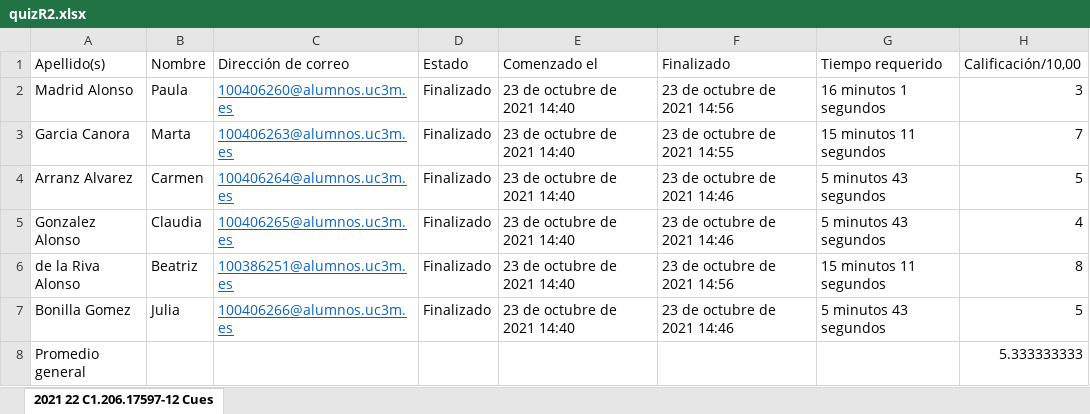
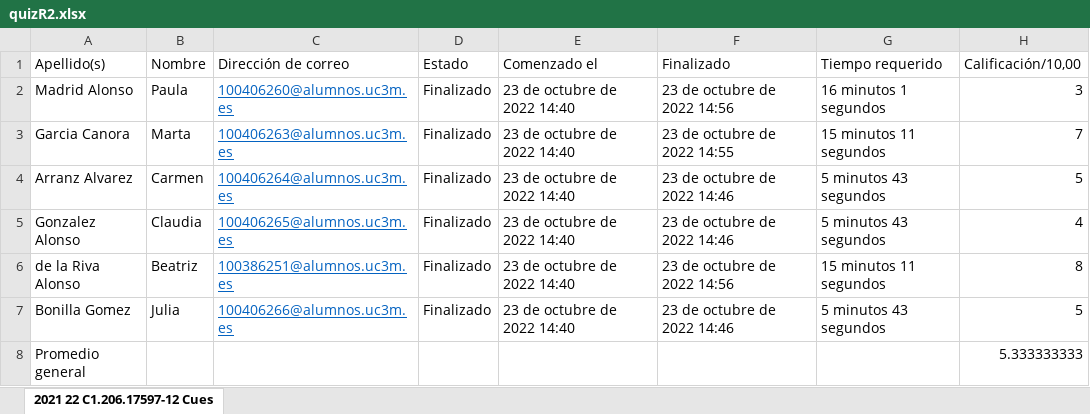
Before and after one commit to 100406260/TFG, an Excel workbook: tfg/quizR2.xlsx, sheet 2021 22 C1.206.17597-12 Cues, drawn as a sheet; only a part is shown; values as stored, in another font and other column widths than the file's, no borders; the diff names each change by its address in the sheet, - before the commit and + after, or states it on an @@ line.

```diff
--- a/tfg/quizR2.xlsx (sheet 2021 22 C1.206.17597-12 Cues)
+++ b/tfg/quizR2.xlsx (sheet 2021 22 C1.206.17597-12 Cues)
-E2:E7 (Comenzado el): 23 de octubre de 2021 14:40
+E2:E7 (Comenzado el): 23 de octubre de 2022 14:40
-F2 (Finalizado): 23 de octubre de 2021 14:56
+F2 (Finalizado): 23 de octubre de 2022 14:56
-F3 (Finalizado): 23 de octubre de 2021 14:55
+F3 (Finalizado): 23 de octubre de 2022 14:55
-F4:F5 (Finalizado): 23 de octubre de 2021 14:46
+F4:F5 (Finalizado): 23 de octubre de 2022 14:46
-F6 (Finalizado): 23 de octubre de 2021 14:56
+F6 (Finalizado): 23 de octubre de 2022 14:56
-F7 (Finalizado): 23 de octubre de 2021 14:46
+F7 (Finalizado): 23 de octubre de 2022 14:46
```
Also changed, not shown: tfg/logs_Paula.xlsx, tfg/quizR - copia.xlsx, 10 other files.
